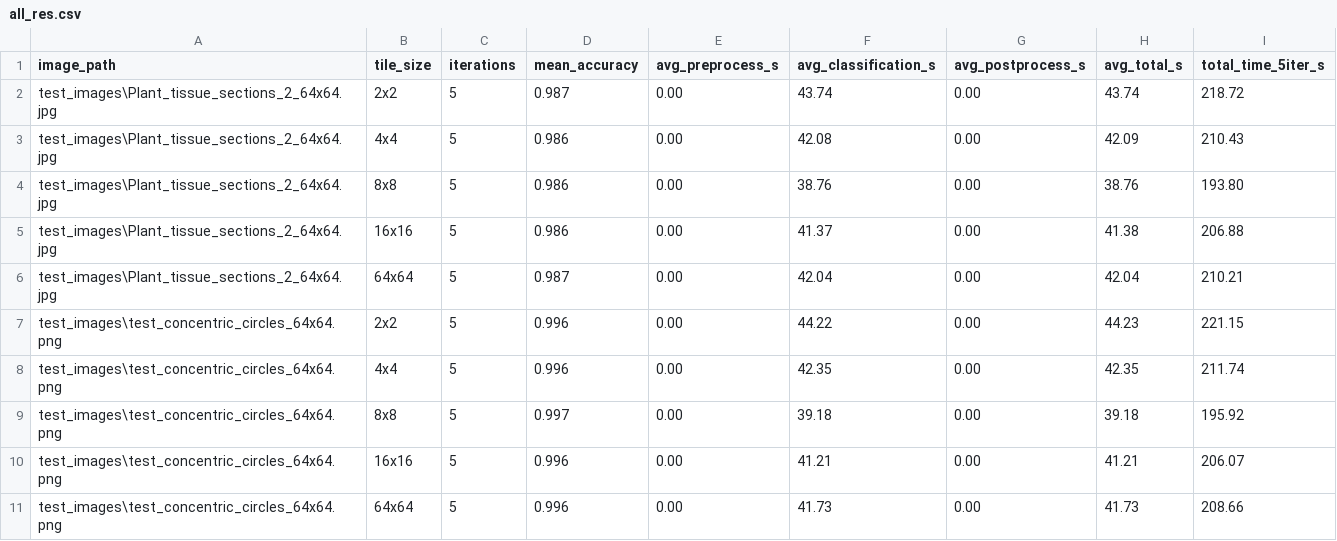
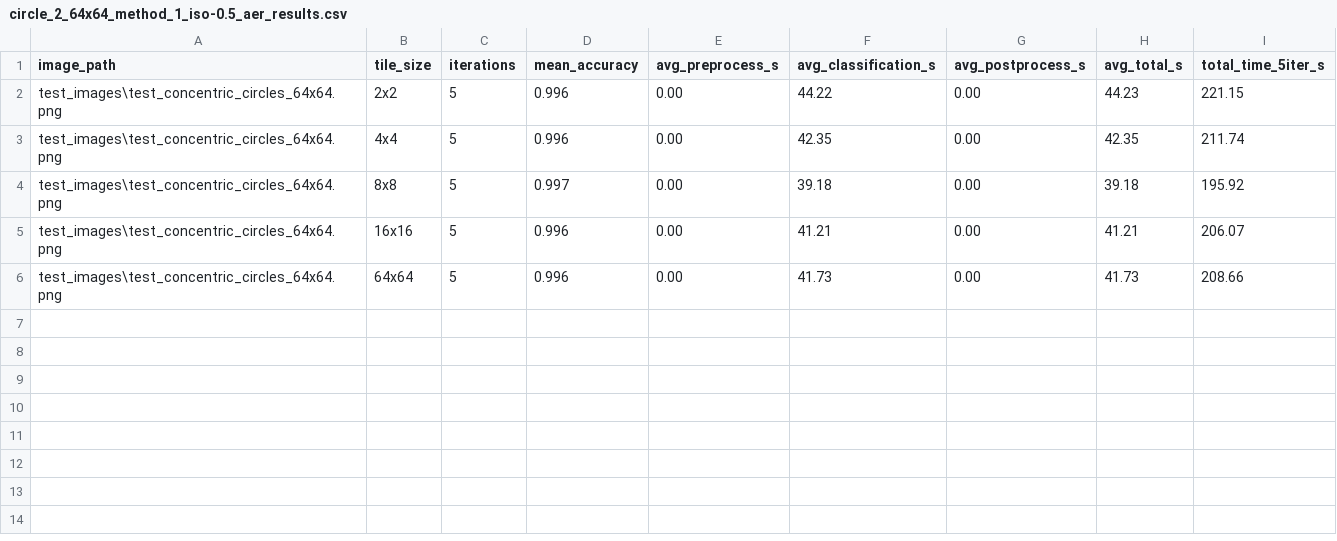
Before and after one commit to Burned357Waffles/Marching-Qubes-Thesis, a CSV file: circle_2_64x64_method_1_iso-0.5_aer_results.csv (was all_res.csv), drawn as a sheet.

Commit message:
added new run data

```diff
--- a/all_res.csv
+++ b/circle_2_64x64_method_1_iso-0.5_aer_results.csv
@@ -1,7 +1,2 @@
 image_path,tile_size,iterations,mean_accuracy,avg_preprocess_s,avg_classification_s,avg_postprocess_s,avg_total_s,total_time_5iter_s
-test_images\Plant_tissue_sections_2_64x64.jpg,2x2,5,0.987,0.00,43.74,0.00,43.74,218.72
-test_images\Plant_tissue_sections_2_64x64.jpg,4x4,5,0.986,0.00,42.08,0.00,42.09,210.43
-test_images\Plant_tissue_sections_2_64x64.jpg,8x8,5,0.986,0.00,38.76,0.00,38.76,193.80
-test_images\Plant_tissue_sections_2_64x64.jpg,16x16,5,0.986,0.00,41.37,0.00,41.38,206.88
-test_images\Plant_tissue_sections_2_64x64.jpg,64x64,5,0.987,0.00,42.04,0.00,42.04,210.21
 test_images\test_concentric_circles_64x64.png,2x2,5,0.996,0.00,44.22,0.00,44.23,221.15
```
Also changed, not shown: plant_2_64x64_method_1_iso-0.5_aer_results.csv, 40 other files.
